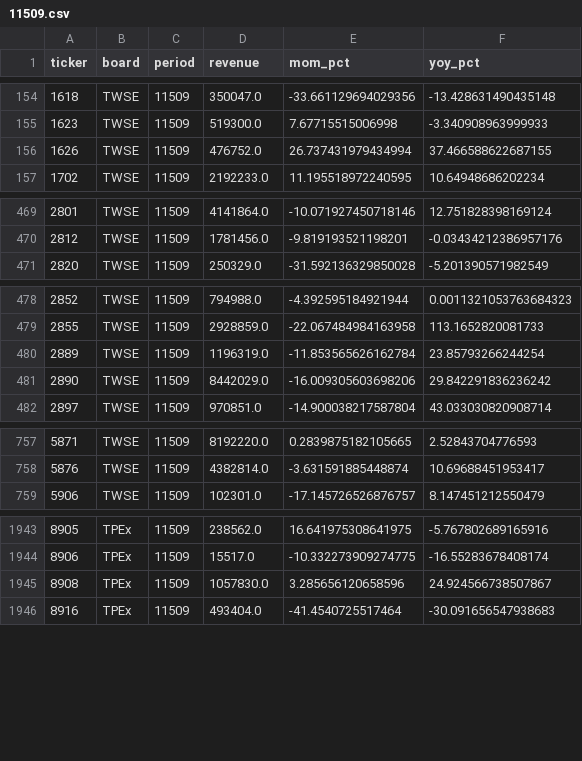
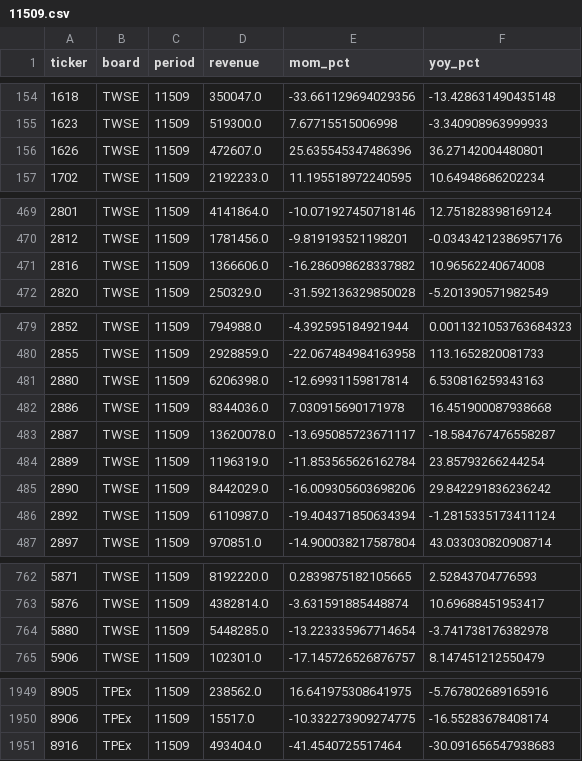
Before and after one commit to colr7314-ai/My-TW-Coverage, a CSV file: data/fundamentals/11509.csv, drawn as a sheet; only a part is shown, gaps mark what is left out.

```diff
--- a/data/fundamentals/11509.csv
+++ b/data/fundamentals/11509.csv
@@ -155,3 +155,3 @@ ticker,board,period,revenue,mom_pct,yoy_pct
 1623,TWSE,11509,519300.0,7.67715515006998,-3.340908963999933
-1626,TWSE,11509,476752.0,26.737431979434994,37.466588622687155
+1626,TWSE,11509,472607.0,25.635545347486396,36.27142004480801
 1702,TWSE,11509,2192233.0,11.195518972240595,10.64948686202234
@@ -470,2 +470,3 @@ ticker,board,period,revenue,mom_pct,yoy_pct
 2812,TWSE,11509,1781456.0,-9.819193521198201,-0.03434212386957176
+2816,TWSE,11509,1366606.0,-16.286098628337882,10.96562240674008
 2820,TWSE,11509,250329.0,-31.592136329850028,-5.201390571982549
@@ -479,4 +480,8 @@ ticker,board,period,revenue,mom_pct,yoy_pct
 2855,TWSE,11509,2928859.0,-22.067484984163958,113.1652820081733
+2880,TWSE,11509,6206398.0,-12.69931159817814,6.530816259343163
+2886,TWSE,11509,8344036.0,7.030915690171978,16.451900087938668
+2887,TWSE,11509,13620078.0,-13.695085723671117,-18.584767476558287
 2889,TWSE,11509,1196319.0,-11.853565626162784,23.85793266244254
 2890,TWSE,11509,8442029.0,-16.009305603698206,29.842291836236242
+2892,TWSE,11509,6110987.0,-19.404371850634394,-1.2815335173411124
 2897,TWSE,11509,970851.0,-14.900038217587804,43.033030820908714
@@ -758,2 +763,3 @@ ticker,board,period,revenue,mom_pct,yoy_pct
 5876,TWSE,11509,4382814.0,-3.631591885448874,10.69688451953417
+5880,TWSE,11509,5448285.0,-13.223335967714654,-3.741738176382978
 5906,TWSE,11509,102301.0,-17.145726526876757,8.147451212550479
@@ -1944,3 +1950,2 @@ ticker,board,period,revenue,mom_pct,yoy_pct
 8906,TPEx,11509,15517.0,-10.332273909274775,-16.55283678408174
-8908,TPEx,11509,1057830.0,3.285656120658596,24.924566738507867
 8916,TPEx,11509,493404.0,-41.4540725517464,-30.091656547938683
```
Also changed, not shown: 2 other files.
